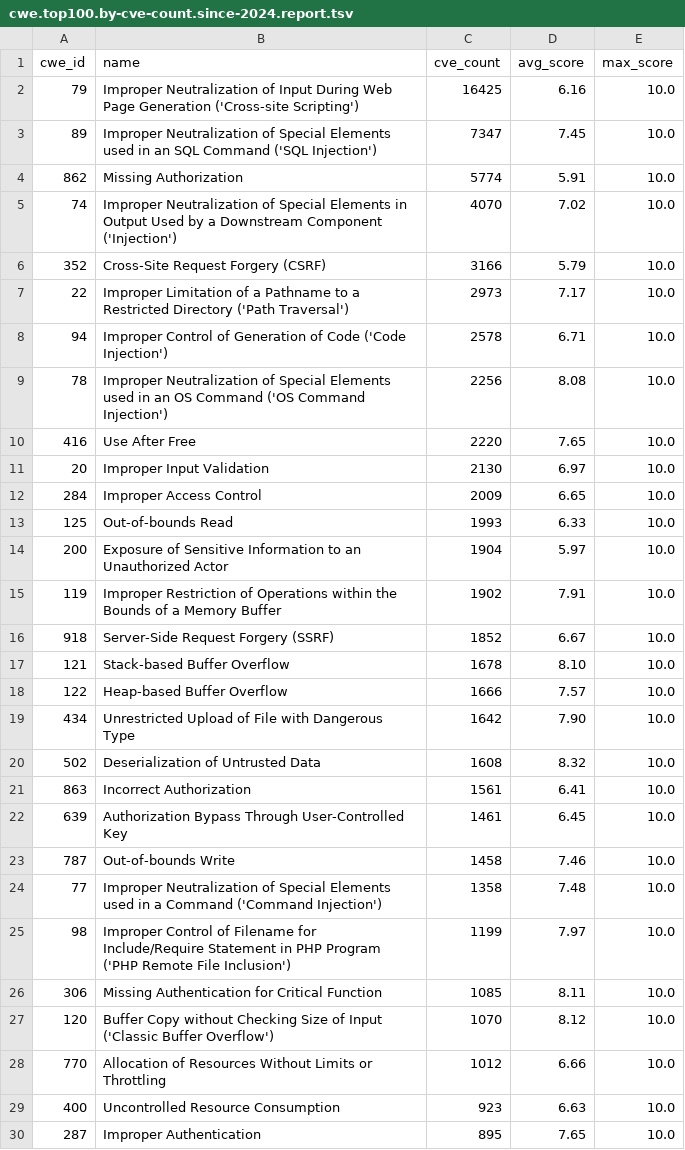
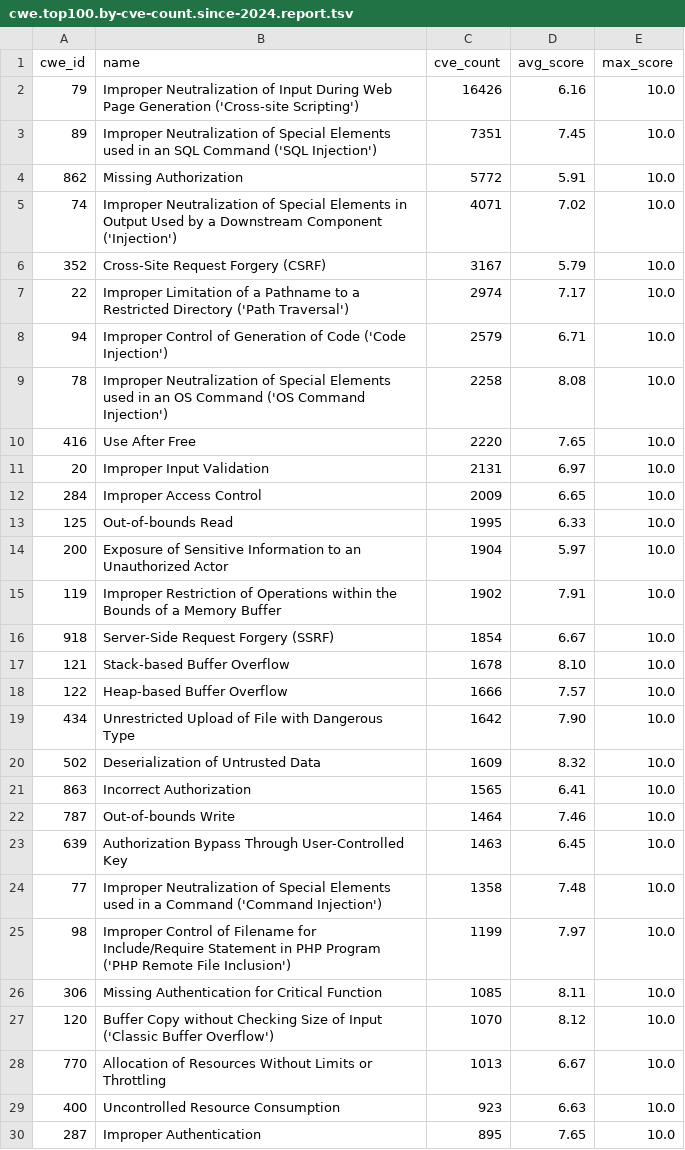
Before and after one commit to x-cmd/cve, a TSV file: report/cwe.top100.by-cve-count.since-2024.report.tsv, drawn as a sheet; only a part is shown; the diff covers the shown part only.

```diff
--- a/report/cwe.top100.by-cve-count.since-2024.report.tsv
+++ b/report/cwe.top100.by-cve-count.since-2024.report.tsv
@@ -1,17 +1,17 @@
 cwe_id	name	cve_count	avg_score	max_score
-79	Improper Neutralization of Input During Web Page Generation ('Cross-site Scripting')	16425	6.16	10.0
-89	Improper Neutralization of Special Elements used in an SQL Command ('SQL Injection')	7347	7.45	10.0
-862	Missing Authorization	5774	5.91	10.0
-74	Improper Neutralization of Special Elements in Output Used by a Downstream Component ('Injection')	4070	7.02	10.0
-352	Cross-Site Request Forgery (CSRF)	3166	5.79	10.0
-22	Improper Limitation of a Pathname to a Restricted Directory ('Path Traversal')	2973	7.17	10.0
-94	Improper Control of Generation of Code ('Code Injection')	2578	6.71	10.0
-78	Improper Neutralization of Special Elements used in an OS Command ('OS Command Injection')	2256	8.08	10.0
+79	Improper Neutralization of Input During Web Page Generation ('Cross-site Scripting')	16426	6.16	10.0
+89	Improper Neutralization of Special Elements used in an SQL Command ('SQL Injection')	7351	7.45	10.0
+862	Missing Authorization	5772	5.91	10.0
+74	Improper Neutralization of Special Elements in Output Used by a Downstream Component ('Injection')	4071	7.02	10.0
+352	Cross-Site Request Forgery (CSRF)	3167	5.79	10.0
+22	Improper Limitation of a Pathname to a Restricted Directory ('Path Traversal')	2974	7.17	10.0
+94	Improper Control of Generation of Code ('Code Injection')	2579	6.71	10.0
+78	Improper Neutralization of Special Elements used in an OS Command ('OS Command Injection')	2258	8.08	10.0
 416	Use After Free	2220	7.65	10.0
-20	Improper Input Validation	2130	6.97	10.0
+20	Improper Input Validation	2131	6.97	10.0
 284	Improper Access Control	2009	6.65	10.0
-125	Out-of-bounds Read	1993	6.33	10.0
+125	Out-of-bounds Read	1995	6.33	10.0
 200	Exposure of Sensitive Information to an Unauthorized Actor	1904	5.97	10.0
 119	Improper Restriction of Operations within the Bounds of a Memory Buffer	1902	7.91	10.0
-918	Server-Side Request Forgery (SSRF)	1852	6.67	10.0
+918	Server-Side Request Forgery (SSRF)	1854	6.67	10.0
 121	Stack-based Buffer Overflow	1678	8.10	10.0
@@ -19,6 +19,6 @@ cwe_id	name	cve_count	avg_score	max_score
 434	Unrestricted Upload of File with Dangerous Type	1642	7.90	10.0
-502	Deserialization of Untrusted Data	1608	8.32	10.0
-863	Incorrect Authorization	1561	6.41	10.0
-639	Authorization Bypass Through User-Controlled Key	1461	6.45	10.0
-787	Out-of-bounds Write	1458	7.46	10.0
+502	Deserialization of Untrusted Data	1609	8.32	10.0
+863	Incorrect Authorization	1565	6.41	10.0
+787	Out-of-bounds Write	1464	7.46	10.0
+639	Authorization Bypass Through User-Controlled Key	1463	6.45	10.0
 77	Improper Neutralization of Special Elements used in a Command ('Command Injection')	1358	7.48	10.0
@@ -27,3 +27,3 @@ cwe_id	name	cve_count	avg_score	max_score
 120	Buffer Copy without Checking Size of Input ('Classic Buffer Overflow')	1070	8.12	10.0
-770	Allocation of Resources Without Limits or Throttling	1012	6.66	10.0
+770	Allocation of Resources Without Limits or Throttling	1013	6.67	10.0
 400	Uncontrolled Resource Consumption	923	6.63	10.0
```
Also changed, not shown: 3 added rows, 3 removed rows and 23 edited cells elsewhere in this file, report/cve.report.tsv, report/cwe.top100.by-cve-count.report.tsv, 6 other files.
